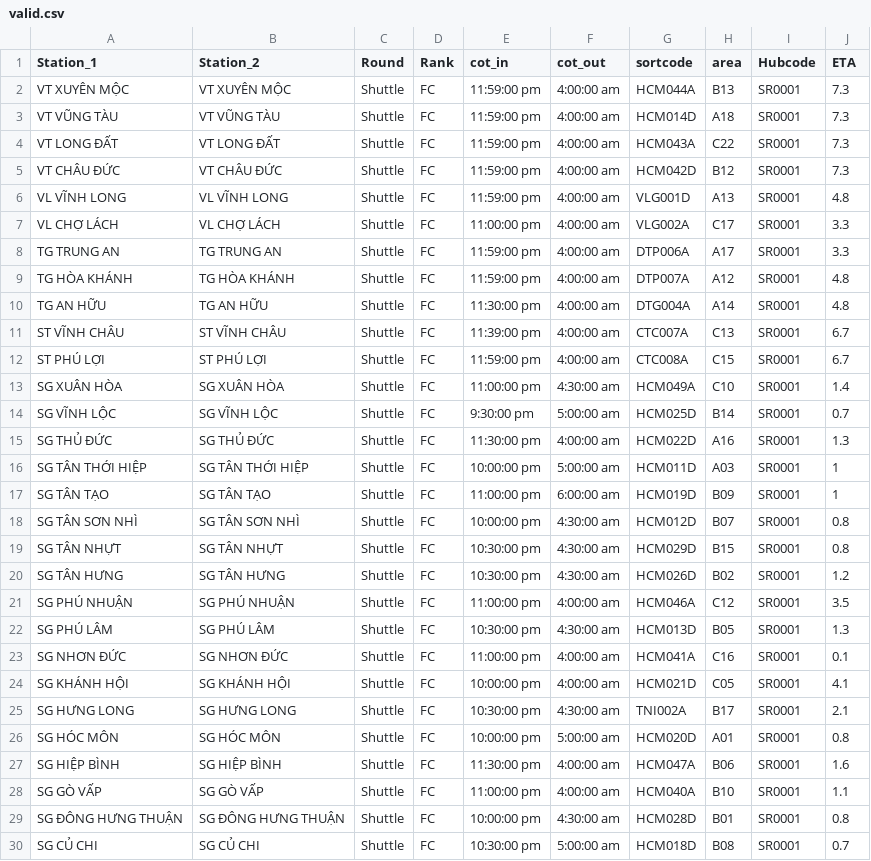
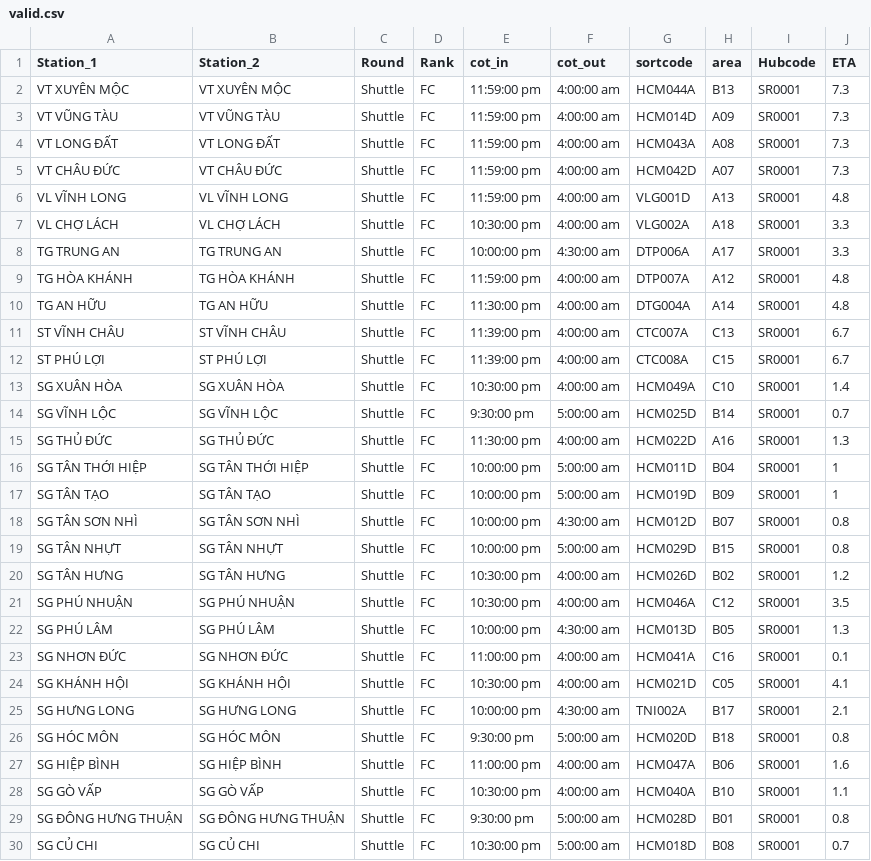
Before and after one commit to lehoangtienpham2395/sortation-center-layout, a CSV file: backend_sync/config/valid.csv, drawn as a sheet; only a part is shown; the diff covers the shown part only.

```diff
--- a/backend_sync/config/valid.csv
+++ b/backend_sync/config/valid.csv
@@ -2,8 +2,8 @@
 VT XUYÊN MỘC,VT XUYÊN MỘC,Shuttle,FC,11:59:00 pm,4:00:00 am,HCM044A,B13,SR0001,7.3
-VT VŨNG TÀU,VT VŨNG TÀU,Shuttle,FC,11:59:00 pm,4:00:00 am,HCM014D,A18,SR0001,7.3
-VT LONG ĐẤT,VT LONG ĐẤT,Shuttle,FC,11:59:00 pm,4:00:00 am,HCM043A,C22,SR0001,7.3
-VT CHÂU ĐỨC,VT CHÂU ĐỨC,Shuttle,FC,11:59:00 pm,4:00:00 am,HCM042D,B12,SR0001,7.3
+VT VŨNG TÀU,VT VŨNG TÀU,Shuttle,FC,11:59:00 pm,4:00:00 am,HCM014D,A09,SR0001,7.3
+VT LONG ĐẤT,VT LONG ĐẤT,Shuttle,FC,11:59:00 pm,4:00:00 am,HCM043A,A08,SR0001,7.3
+VT CHÂU ĐỨC,VT CHÂU ĐỨC,Shuttle,FC,11:59:00 pm,4:00:00 am,HCM042D,A07,SR0001,7.3
 VL VĨNH LONG,VL VĨNH LONG,Shuttle,FC,11:59:00 pm,4:00:00 am,VLG001D,A13,SR0001,4.8
-VL CHỢ LÁCH,VL CHỢ LÁCH,Shuttle,FC,11:00:00 pm,4:00:00 am,VLG002A,C17,SR0001,3.3
-TG TRUNG AN,TG TRUNG AN,Shuttle,FC,11:59:00 pm,4:00:00 am,DTP006A,A17,SR0001,3.3
+VL CHỢ LÁCH,VL CHỢ LÁCH,Shuttle,FC,10:30:00 pm,4:00:00 am,VLG002A,A18,SR0001,3.3
+TG TRUNG AN,TG TRUNG AN,Shuttle,FC,10:00:00 pm,4:30:00 am,DTP006A,A17,SR0001,3.3
 TG HÒA KHÁNH,TG HÒA KHÁNH,Shuttle,FC,11:59:00 pm,4:00:00 am,DTP007A,A12,SR0001,4.8
@@ -11,20 +11,20 @@ TG AN HỮU,TG AN HỮU,Shuttle,FC,11:30:00 pm,4:00:00 am,DTG004A,A14,SR0001,4.8
 ST VĨNH CHÂU,ST VĨNH CHÂU,Shuttle,FC,11:39:00 pm,4:00:00 am,CTC007A,C13,SR0001,6.7
-ST PHÚ LỢI,ST PHÚ LỢI,Shuttle,FC,11:59:00 pm,4:00:00 am,CTC008A,C15,SR0001,6.7
-SG XUÂN HÒA,SG XUÂN HÒA,Shuttle,FC,11:00:00 pm,4:30:00 am,HCM049A,C10,SR0001,1.4
+ST PHÚ LỢI,ST PHÚ LỢI,Shuttle,FC,11:39:00 pm,4:00:00 am,CTC008A,C15,SR0001,6.7
+SG XUÂN HÒA,SG XUÂN HÒA,Shuttle,FC,10:30:00 pm,4:00:00 am,HCM049A,C10,SR0001,1.4
 SG VĨNH LỘC,SG VĨNH LỘC,Shuttle,FC,9:30:00 pm,5:00:00 am,HCM025D,B14,SR0001,0.7
 SG THỦ ĐỨC,SG THỦ ĐỨC,Shuttle,FC,11:30:00 pm,4:00:00 am,HCM022D,A16,SR0001,1.3
-SG TÂN THỚI HIỆP,SG TÂN THỚI HIỆP,Shuttle,FC,10:00:00 pm,5:00:00 am,HCM011D,A03,SR0001,1
-SG TÂN TẠO,SG TÂN TẠO,Shuttle,FC,11:00:00 pm,6:00:00 am,HCM019D,B09,SR0001,1
+SG TÂN THỚI HIỆP,SG TÂN THỚI HIỆP,Shuttle,FC,10:00:00 pm,5:00:00 am,HCM011D,B04,SR0001,1
+SG TÂN TẠO,SG TÂN TẠO,Shuttle,FC,10:00:00 pm,5:00:00 am,HCM019D,B09,SR0001,1
 SG TÂN SƠN NHÌ,SG TÂN SƠN NHÌ,Shuttle,FC,10:00:00 pm,4:30:00 am,HCM012D,B07,SR0001,0.8
-SG TÂN NHỰT,SG TÂN NHỰT,Shuttle,FC,10:30:00 pm,4:30:00 am,HCM029D,B15,SR0001,0.8
-SG TÂN HƯNG,SG TÂN HƯNG,Shuttle,FC,10:30:00 pm,4:30:00 am,HCM026D,B02,SR0001,1.2
-SG PHÚ NHUẬN,SG PHÚ NHUẬN,Shuttle,FC,11:00:00 pm,4:00:00 am,HCM046A,C12,SR0001,3.5
-SG PHÚ LÂM,SG PHÚ LÂM,Shuttle,FC,10:30:00 pm,4:30:00 am,HCM013D,B05,SR0001,1.3
+SG TÂN NHỰT,SG TÂN NHỰT,Shuttle,FC,10:00:00 pm,5:00:00 am,HCM029D,B15,SR0001,0.8
+SG TÂN HƯNG,SG TÂN HƯNG,Shuttle,FC,10:30:00 pm,4:00:00 am,HCM026D,B02,SR0001,1.2
+SG PHÚ NHUẬN,SG PHÚ NHUẬN,Shuttle,FC,10:30:00 pm,4:00:00 am,HCM046A,C12,SR0001,3.5
+SG PHÚ LÂM,SG PHÚ LÂM,Shuttle,FC,10:00:00 pm,4:30:00 am,HCM013D,B05,SR0001,1.3
 SG NHƠN ĐỨC,SG NHƠN ĐỨC,Shuttle,FC,11:00:00 pm,4:00:00 am,HCM041A,C16,SR0001,0.1
-SG KHÁNH HỘI,SG KHÁNH HỘI,Shuttle,FC,10:00:00 pm,4:00:00 am,HCM021D,C05,SR0001,4.1
-SG HƯNG LONG,SG HƯNG LONG,Shuttle,FC,10:30:00 pm,4:30:00 am,TNI002A,B17,SR0001,2.1
-SG HÓC MÔN,SG HÓC MÔN,Shuttle,FC,10:00:00 pm,5:00:00 am,HCM020D,A01,SR0001,0.8
-SG HIỆP BÌNH,SG HIỆP BÌNH,Shuttle,FC,11:30:00 pm,4:00:00 am,HCM047A,B06,SR0001,1.6
-SG GÒ VẤP,SG GÒ VẤP,Shuttle,FC,11:00:00 pm,4:00:00 am,HCM040A,B10,SR0001,1.1
-SG ĐÔNG HƯNG THUẬN,SG ĐÔNG HƯNG THUẬN,Shuttle,FC,10:00:00 pm,4:30:00 am,HCM028D,B01,SR0001,0.8
+SG KHÁNH HỘI,SG KHÁNH HỘI,Shuttle,FC,10:30:00 pm,4:00:00 am,HCM021D,C05,SR0001,4.1
+SG HƯNG LONG,SG HƯNG LONG,Shuttle,FC,10:00:00 pm,4:30:00 am,TNI002A,B17,SR0001,2.1
+SG HÓC MÔN,SG HÓC MÔN,Shuttle,FC,9:30:00 pm,5:00:00 am,HCM020D,B18,SR0001,0.8
+SG HIỆP BÌNH,SG HIỆP BÌNH,Shuttle,FC,11:00:00 pm,4:00:00 am,HCM047A,B06,SR0001,1.6
+SG GÒ VẤP,SG GÒ VẤP,Shuttle,FC,10:30:00 pm,4:00:00 am,HCM040A,B10,SR0001,1.1
+SG ĐÔNG HƯNG THUẬN,SG ĐÔNG HƯNG THUẬN,Shuttle,FC,9:30:00 pm,5:00:00 am,HCM028D,B01,SR0001,0.8
 SG CỦ CHI,SG CỦ CHI,Shuttle,FC,10:30:00 pm,5:00:00 am,HCM018D,B08,SR0001,0.7
```
Also changed, not shown: 1 added row and 134 edited cells elsewhere in this file, 2 other files.
